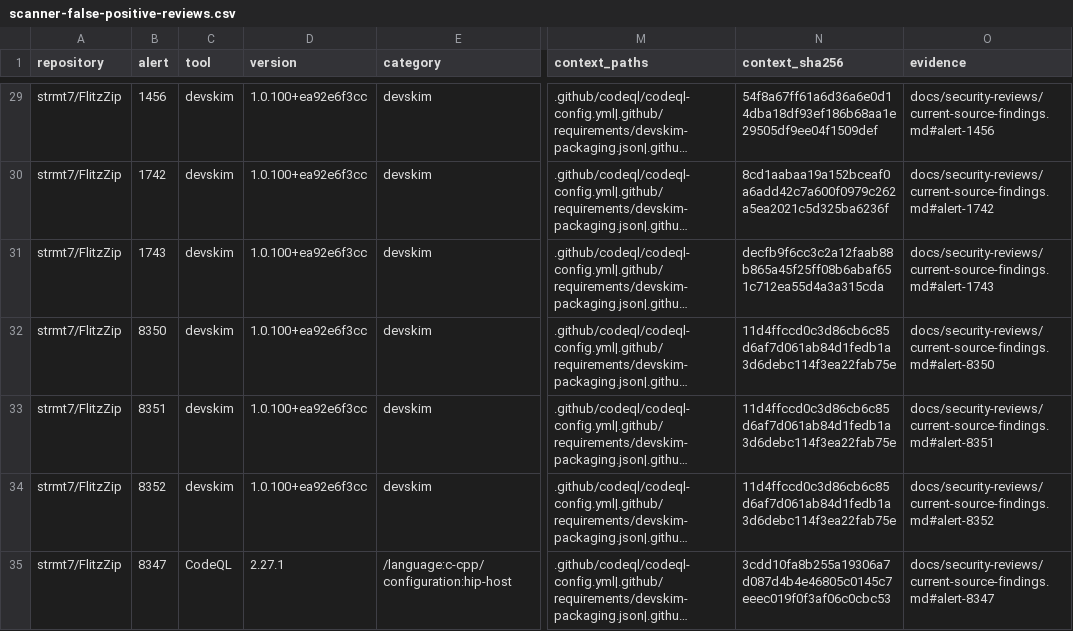
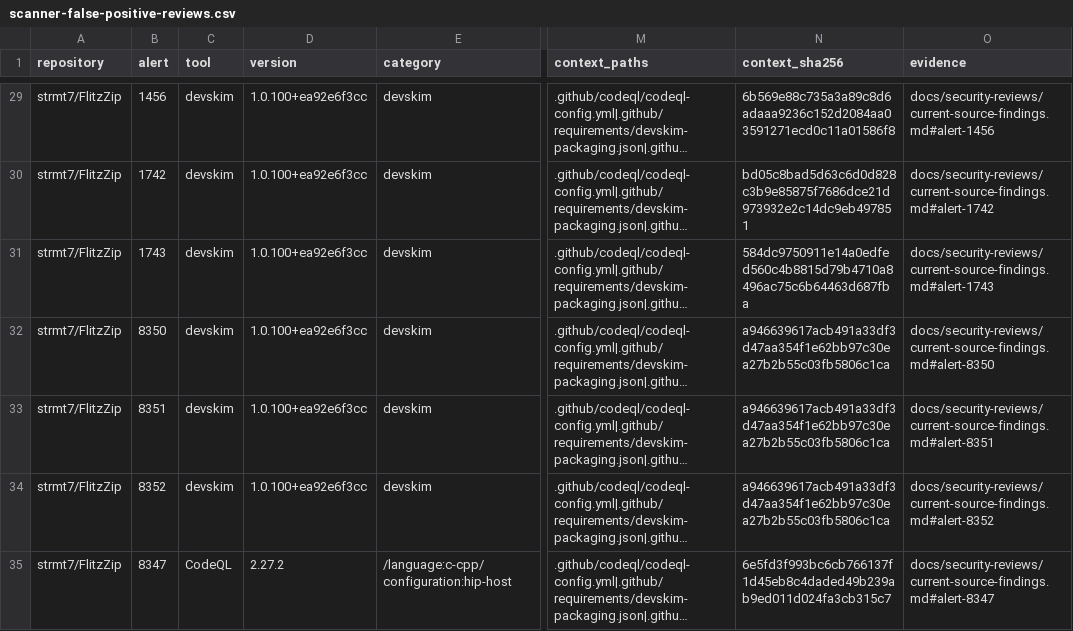
Before and after one commit to strmt7/FlitzZip, a CSV file: .github/scanner-false-positive-reviews.csv, drawn as a sheet; only a part is shown, gaps mark what is left out; long unchanged cells end in …; the diff covers the shown part only; the diff names each change by its address in the sheet, - before the commit and + after, or states it on an @@ line.

```diff
--- a/.github/scanner-false-positive-reviews.csv
+++ b/.github/scanner-false-positive-reviews.csv
-N29 (context_sha256): 54f8a67ff61a6d36a6e0d14dba18df93ef186b68aa1e29505df9ee04f1509def
+N29 (context_sha256): 6b569e88c735a3a89c8d6adaaa9236c152d2084aa03591271ecd0c11a01586f8
-N30 (context_sha256): 8cd1aabaa19a152bceaf0a6add42c7a600f0979c262a5ea2021c5d325ba6236f
+N30 (context_sha256): bd05c8bad5d63c6d0d828c3b9e85875f7686dce21d973932e2c14dc9eb497851
-N31 (context_sha256): decfb9f6cc3c2a12faab88b865a45f25ff08b6abaf651c712ea55d4a3a315cda
+N31 (context_sha256): 584dc9750911e14a0edfed560c4b8815d79b4710a8496ac75c6b64463d687fba
-N32:N34 (context_sha256): 11d4ffccd0c3d86cb6c85d6af7d061ab84d1fedb1a3d6debc114f3ea22fab75e
+N32:N34 (context_sha256): a946639617acb491a33df3d47aa354f1e62bb97c30ea27b2b55c03fb5806c1ca
-D35 (version): 2.27.1
+D35 (version): 2.27.2
-N35 (context_sha256): 3cdd10fa8b255a19306a7d087d4b4e46805c0145c7eeec019f0f3af06c0cbc53
+N35 (context_sha256): 6e5fd3f993bc6cb766137f1d45eb8c4daded49b239ab9ed011d024fa3cb315c7
```
Also changed, not shown: 34 edited cells elsewhere in this file, 1 other file.
